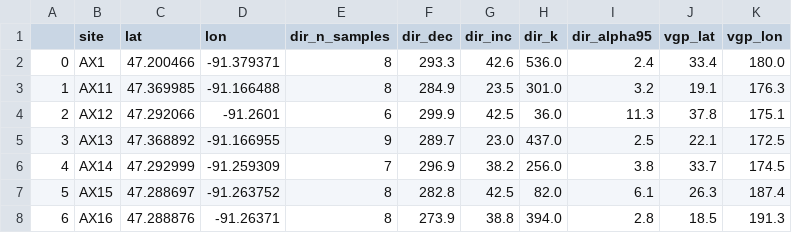
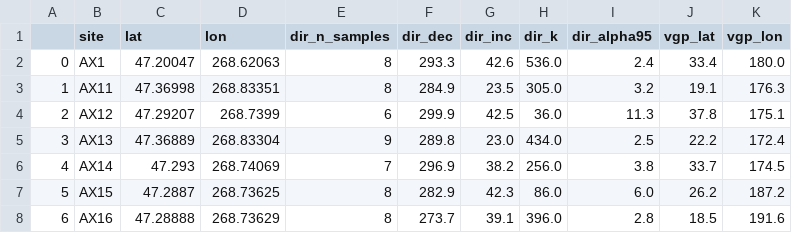
Before and after one commit to Swanson-Hysell-Group/2021_AX_BD, a CSV file: data/Pmag_new/AX_pmag_pre_tilt.csv, drawn as a sheet; only a part is shown; the diff covers the shown part only.

Commit message:
The pmag notebook is good to go

```diff
--- a/data/Pmag_new/AX_pmag_pre_tilt.csv
+++ b/data/Pmag_new/AX_pmag_pre_tilt.csv
@@ -1,8 +1,8 @@
 ,site,lat,lon,dir_n_samples,dir_dec,dir_inc,dir_k,dir_alpha95,vgp_lat,vgp_lon
-0,AX1,47.200466,-91.379371,8,293.3,42.6,536.0,2.4,33.4,180.0
-1,AX11,47.369985,-91.166488,8,284.9,23.5,301.0,3.2,19.1,176.3
-2,AX12,47.292066,-91.2601,6,299.9,42.5,36.0,11.3,37.8,175.1
-3,AX13,47.368892,-91.166955,9,289.7,23.0,437.0,2.5,22.1,172.5
-4,AX14,47.292999,-91.259309,7,296.9,38.2,256.0,3.8,33.7,174.5
-5,AX15,47.288697,-91.263752,8,282.8,42.5,82.0,6.1,26.3,187.4
-6,AX16,47.288876,-91.26371,8,273.9,38.8,394.0,2.8,18.5,191.3
+0,AX1,47.20047,268.62063,8,293.3,42.6,536.0,2.4,33.4,180.0
+1,AX11,47.36998,268.83351,8,284.9,23.5,305.0,3.2,19.1,176.3
+2,AX12,47.29207,268.7399,6,299.9,42.5,36.0,11.3,37.8,175.1
+3,AX13,47.36889,268.83304,9,289.8,23.0,434.0,2.5,22.2,172.4
+4,AX14,47.293,268.74069,7,296.9,38.2,256.0,3.8,33.7,174.5
+5,AX15,47.2887,268.73625,8,282.9,42.3,86.0,6.0,26.2,187.2
+6,AX16,47.28888,268.73629,8,273.7,39.1,396.0,2.8,18.5,191.6
```
Also changed, not shown: 55 edited cells elsewhere in this file, data/Pmag_new/AX_pmag_post_tilt.csv, data/Pmag_new/BD_pmag_post_tilt.csv, 52 other files.
